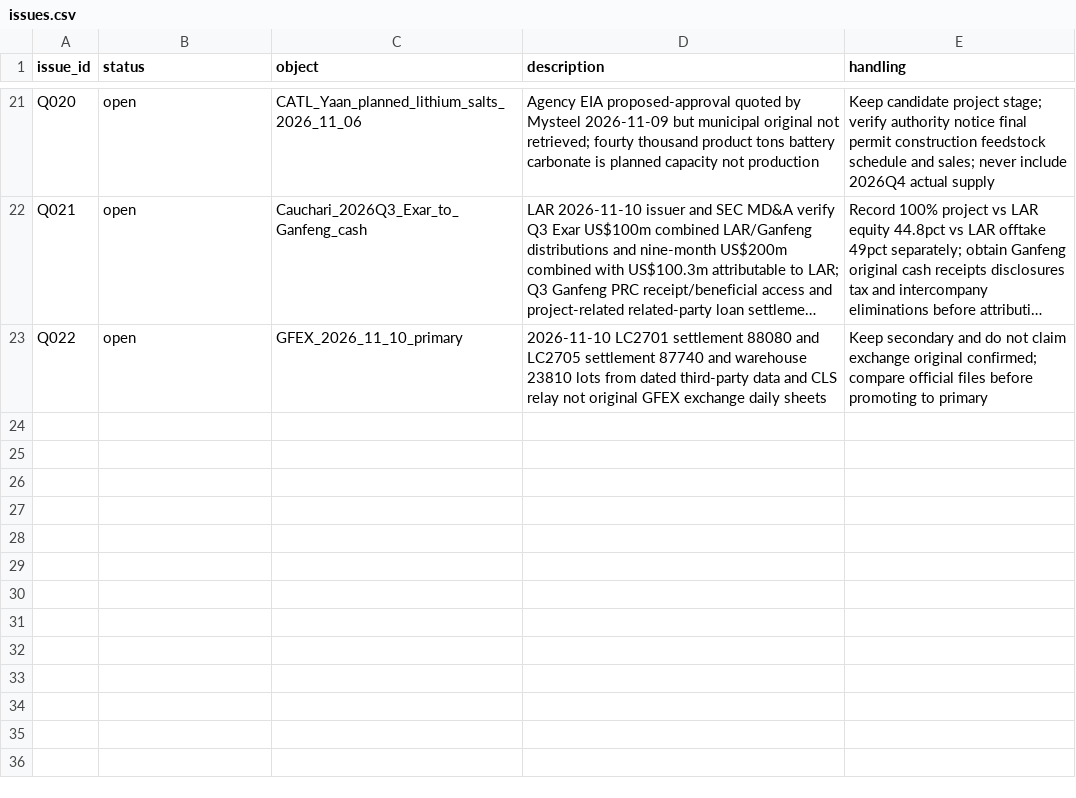
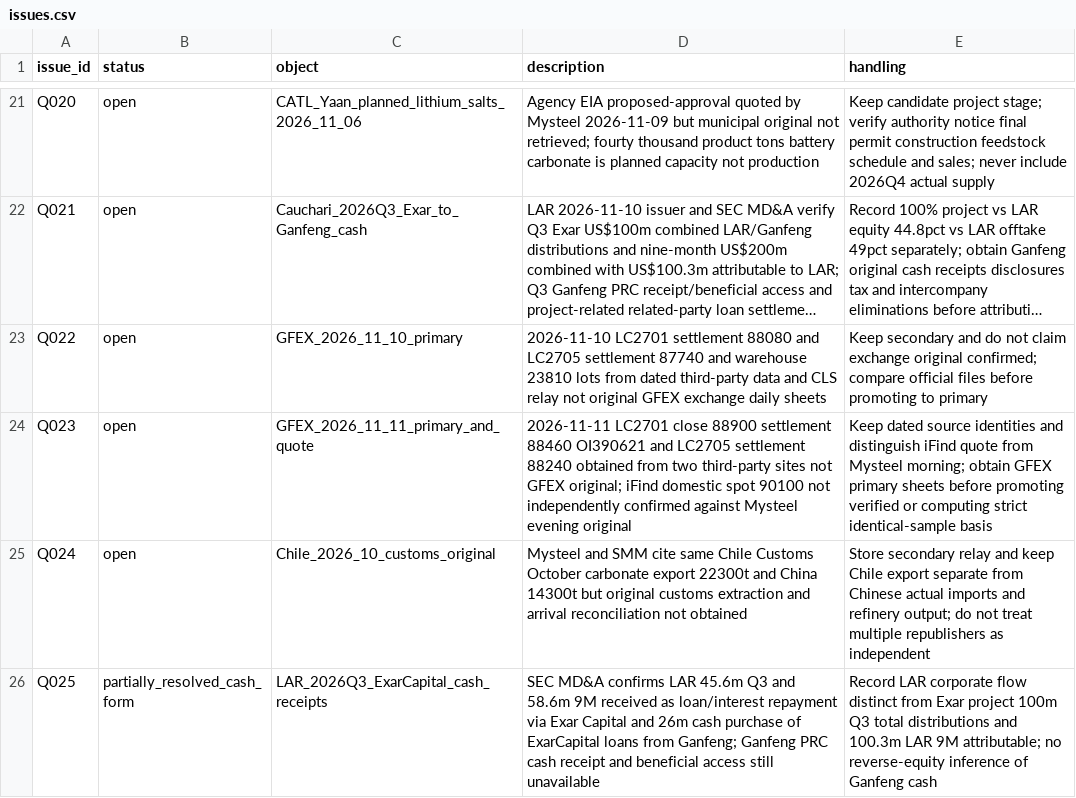
Before and after one commit to netplus/lk, a CSV file: data/quality/issues.csv, drawn as a sheet; only a part is shown, gaps mark what is left out; long unchanged cells end in …; the diff names each change by its address in the sheet, - before the commit and + after, or states it on an @@ line.

Commit message:
quality: preserve source-tier and beneficial-cash reconciliation gaps

```diff
--- a/data/quality/issues.csv
+++ b/data/quality/issues.csv
+row 24: Q023 | open | GFEX_2026_11_11_primary_and_quote | 2026-11-11 LC2701 close 88900 settlement 88460 OI390621 and LC2705 settlement 88240 obtained from two third-party sites not GFEX original; iFind domestic spot 90100 not independently confirmed against Mysteel evening original | Keep dated source identities and distinguish iFind quote from Mysteel morning; obtain GFEX primary sheets before promoting verified or computing strict identical-sample basis
+row 25: Q024 | open | Chile_2026_10_customs_original | Mysteel and SMM cite same Chile Customs October carbonate export 22300t and China 14300t but original customs extraction and arrival reconciliation not obtained | Store secondary relay and keep Chile export separate from Chinese actual imports and refinery output; do not treat multiple republishers as independent
+row 26: Q025 | partially_resolved_cash_form | LAR_2026Q3_ExarCapital_cash_receipts | SEC MD&A confirms LAR 45.6m Q3 and 58.6m 9M received as loan/interest repayment via Exar Capital and 26m cash purchase of ExarCapital loans from Ganfeng; Ganfeng PRC cash receipt and beneficial access still unavailable | Record LAR corporate flow distinct from Exar project 100m Q3 total distributions and 100.3m LAR 9M attributable; no reverse-equity inference of Ganfeng cash
```
